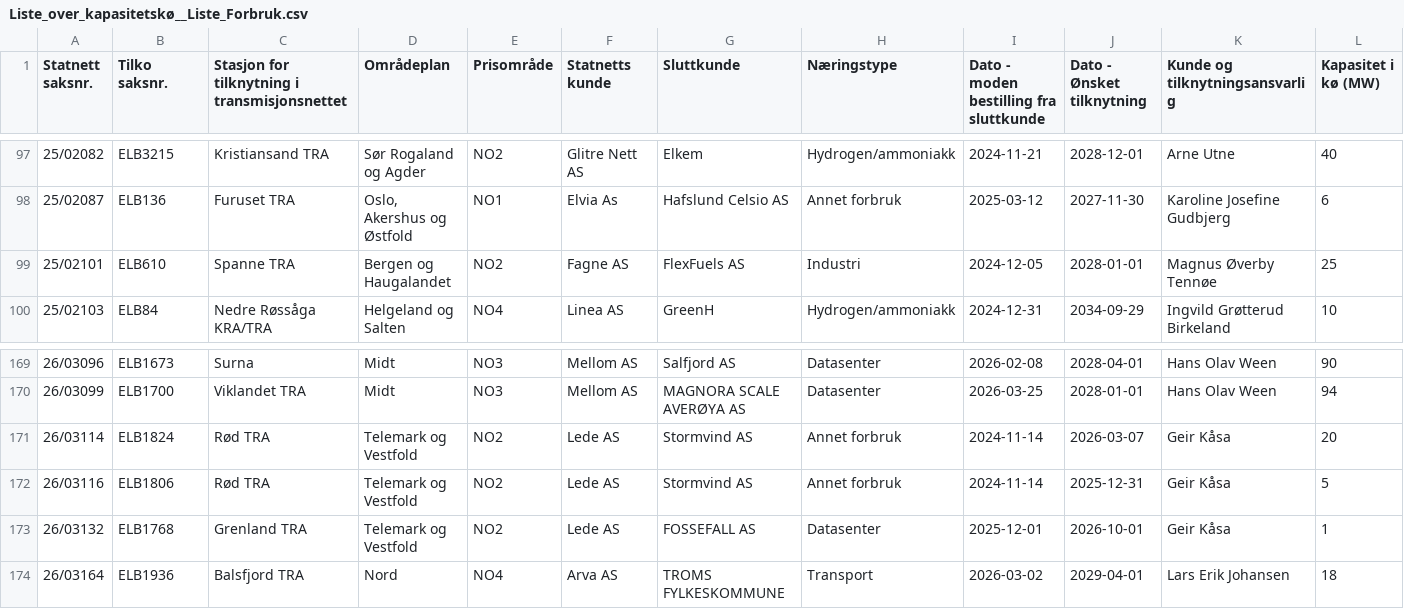
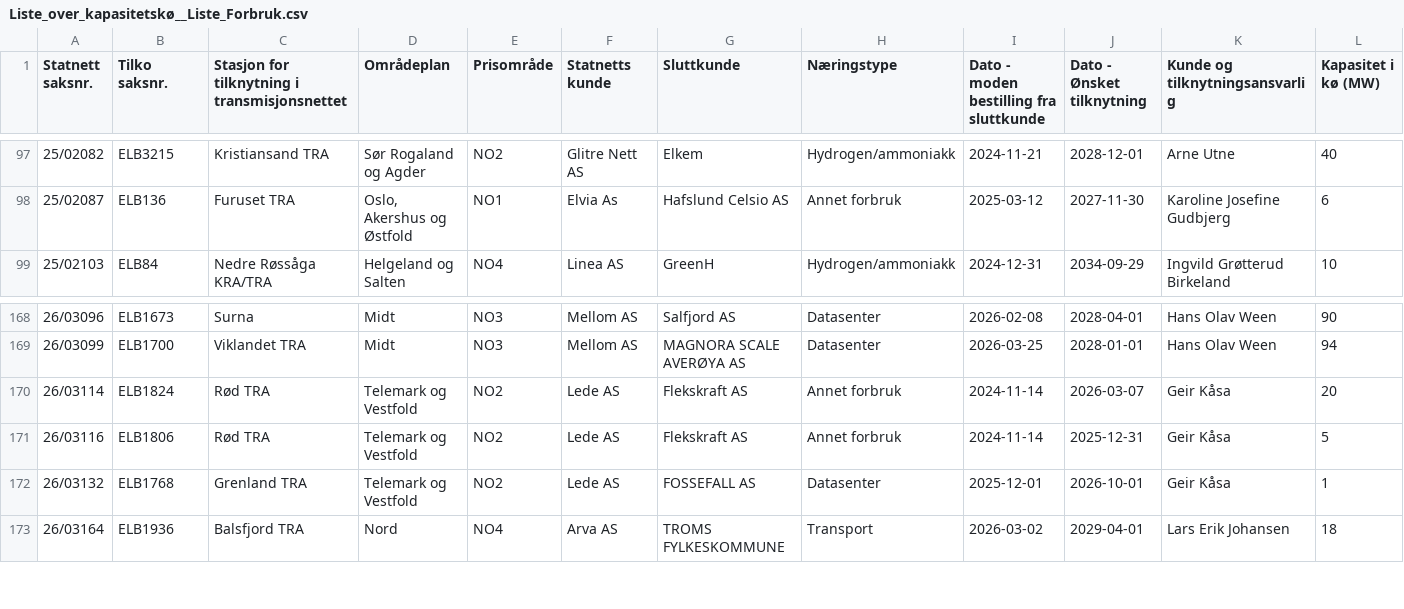
Before and after one commit to tj437/Statnett-Kapasitetsreservasjoner, a CSV file: data/kapasitetsko/Liste_over_kapasitetskø__Liste_Forbruk.csv, drawn as a sheet; only a part is shown, gaps mark what is left out.

Commit message:
Snapshot 2026-10-06 – Liste_over_kapasitetskø__Liste_Forbruk: +0/-1/~2; Liste_over_reservasjoner__Liste_Forbruk: +1/-0/~0; Liste_over_reservasjoner__Liste_Produksjon: +0/-0/~1

```diff
--- a/data/kapasitetsko/Liste_over_kapasitetskø__Liste_Forbruk.csv
+++ b/data/kapasitetsko/Liste_over_kapasitetskø__Liste_Forbruk.csv
@@ -98,3 +98,2 @@
 25/02087,ELB136,Furuset TRA,"Oslo, Akershus og Østfold",NO1,Elvia As,Hafslund Celsio AS,Annet forbruk,2025-03-12,2027-11-30,Karoline Josefine Gudbjerg,6
-25/02101,ELB610,Spanne TRA,Bergen og Haugalandet,NO2,Fagne AS,FlexFuels AS,Industri,2024-12-05,2028-01-01,Magnus Øverby Tennøe,25
 25/02103,ELB84,Nedre Røssåga KRA/TRA,Helgeland og Salten,NO4,Linea AS,GreenH,Hydrogen/ammoniakk,2024-12-31,2034-09-29,Ingvild Grøtterud Birkeland,10
@@ -170,4 +169,4 @@
 26/03099,ELB1700,Viklandet TRA,Midt,NO3,Mellom AS,MAGNORA SCALE AVERØYA AS,Datasenter,2026-03-25,2028-01-01,Hans Olav Ween,94
-26/03114,ELB1824,Rød TRA,Telemark og Vestfold,NO2,Lede AS,Stormvind AS,Annet forbruk,2024-11-14,2026-03-07,Geir Kåsa,20
-26/03116,ELB1806,Rød TRA,Telemark og Vestfold,NO2,Lede AS,Stormvind AS,Annet forbruk,2024-11-14,2025-12-31,Geir Kåsa,5
+26/03114,ELB1824,Rød TRA,Telemark og Vestfold,NO2,Lede AS,Flekskraft AS,Annet forbruk,2024-11-14,2026-03-07,Geir Kåsa,20
+26/03116,ELB1806,Rød TRA,Telemark og Vestfold,NO2,Lede AS,Flekskraft AS,Annet forbruk,2024-11-14,2025-12-31,Geir Kåsa,5
 26/03132,ELB1768,Grenland TRA,Telemark og Vestfold,NO2,Lede AS,FOSSEFALL AS,Datasenter,2025-12-01,2026-10-01,Geir Kåsa,1
```
Also changed, not shown: data/reservasjoner/Liste_over_reservasjoner__Liste_Forbruk.csv, data/reservasjoner/Liste_over_reservasjoner__Liste_Produksjon.csv.
